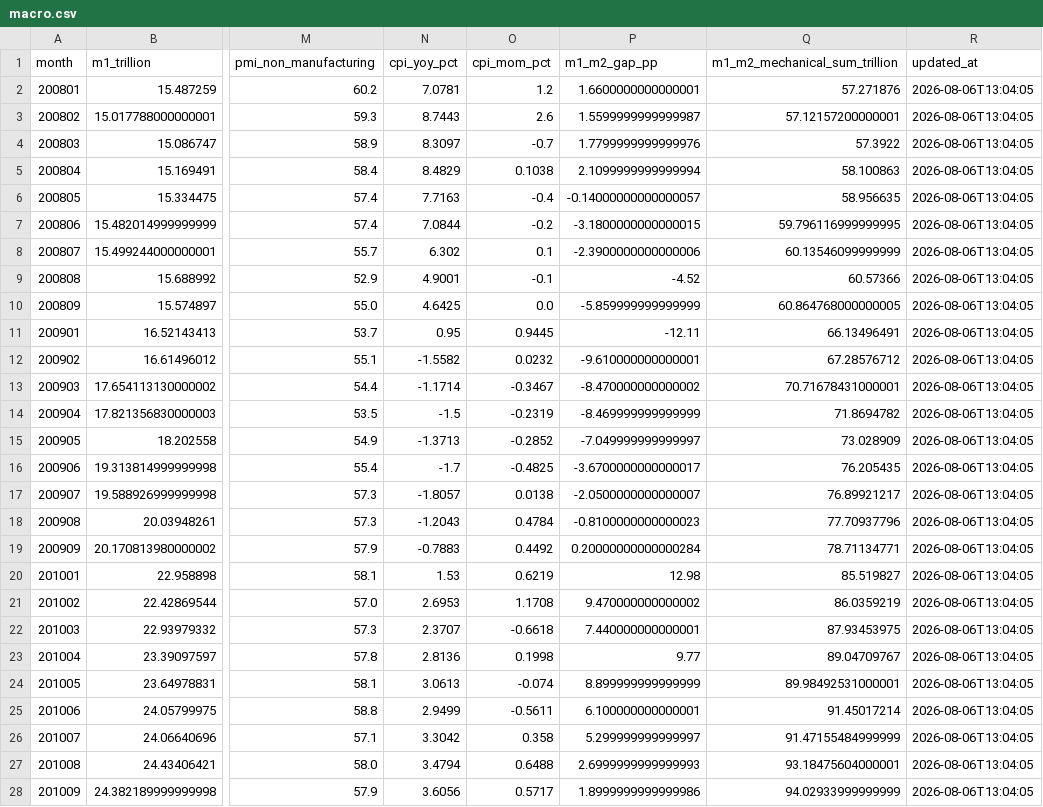
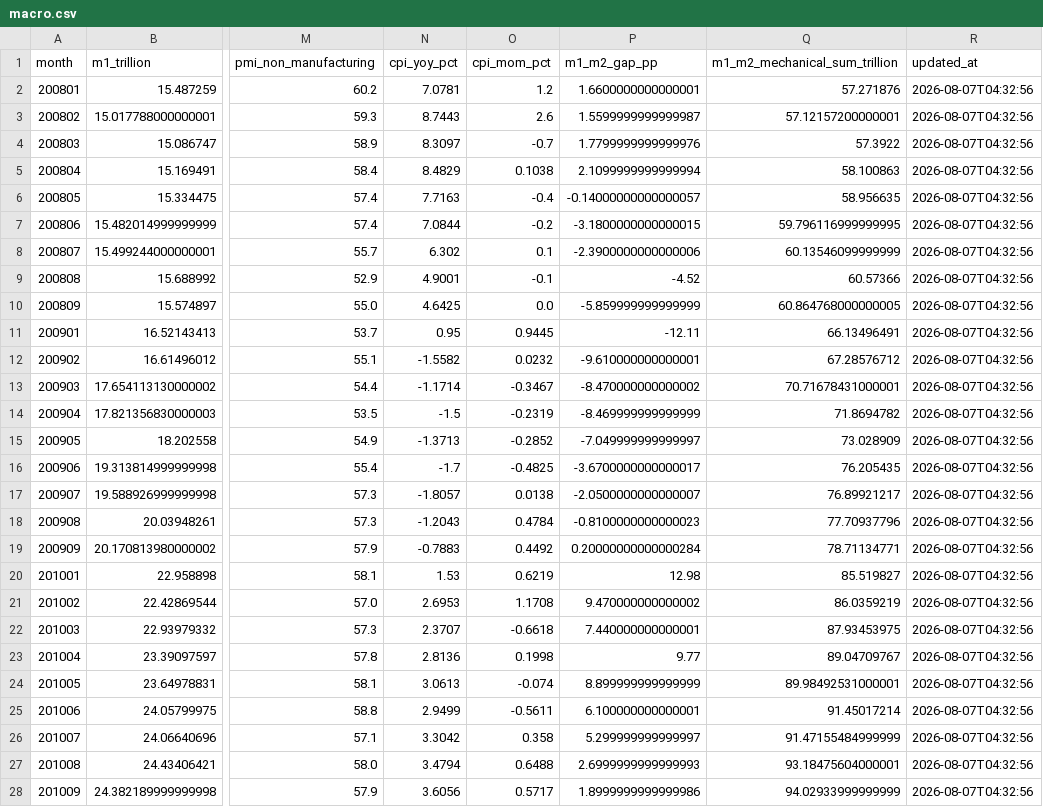
Before and after one commit to vanswei45678-droid/vanswei45678-droid.github.io, a CSV file: data/macro.csv, drawn as a sheet; only a part is shown, gaps mark what is left out; the diff covers the shown part only; the diff names each change by its address in the sheet, - before the commit and + after, or states it on an @@ line.

```diff
--- a/data/macro.csv
+++ b/data/macro.csv
-R2:R28 (updated_at): 2026-08-06T13:04:05
+R2:R28 (updated_at): 2026-08-07T04:32:56
```
Also changed, not shown: 142 edited cells elsewhere in this file, data/liquidity.csv, 6 other files.
